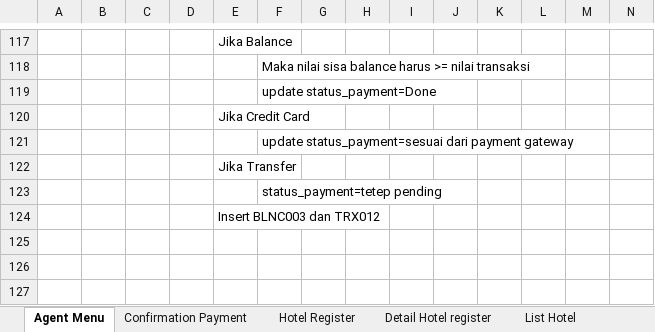
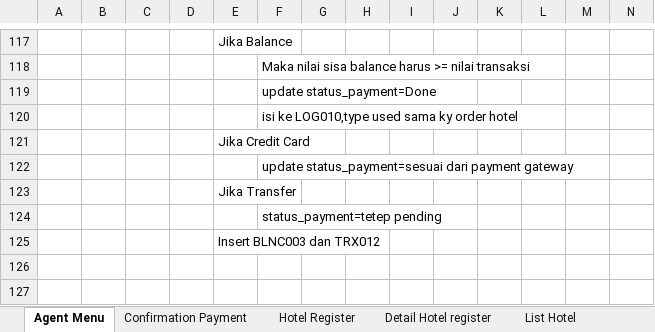
Before and after one commit to loztzero/hotelloca, an Excel workbook: document/spec.xlsx, sheet Agent Menu, drawn as a sheet; only a part is shown, gaps mark what is left out; the shorter side is filled out with more unchanged rows; values as stored, in another font and other column widths than the file's, no borders; charts and pictures not drawn; rows hold the shown columns only; the diff names each change by its address in the sheet, - before the commit and + after, or states it on an @@ line.

```diff
--- a/document/spec.xlsx (sheet Agent Menu)
+++ b/document/spec.xlsx (sheet Agent Menu)
+row 120:  |  |  |  |  | isi ke LOG010,type used sama ky order hotel
```
Also changed, not shown: sheet admin menu, sheet order hotel, charts or pictures, 4 other files.
